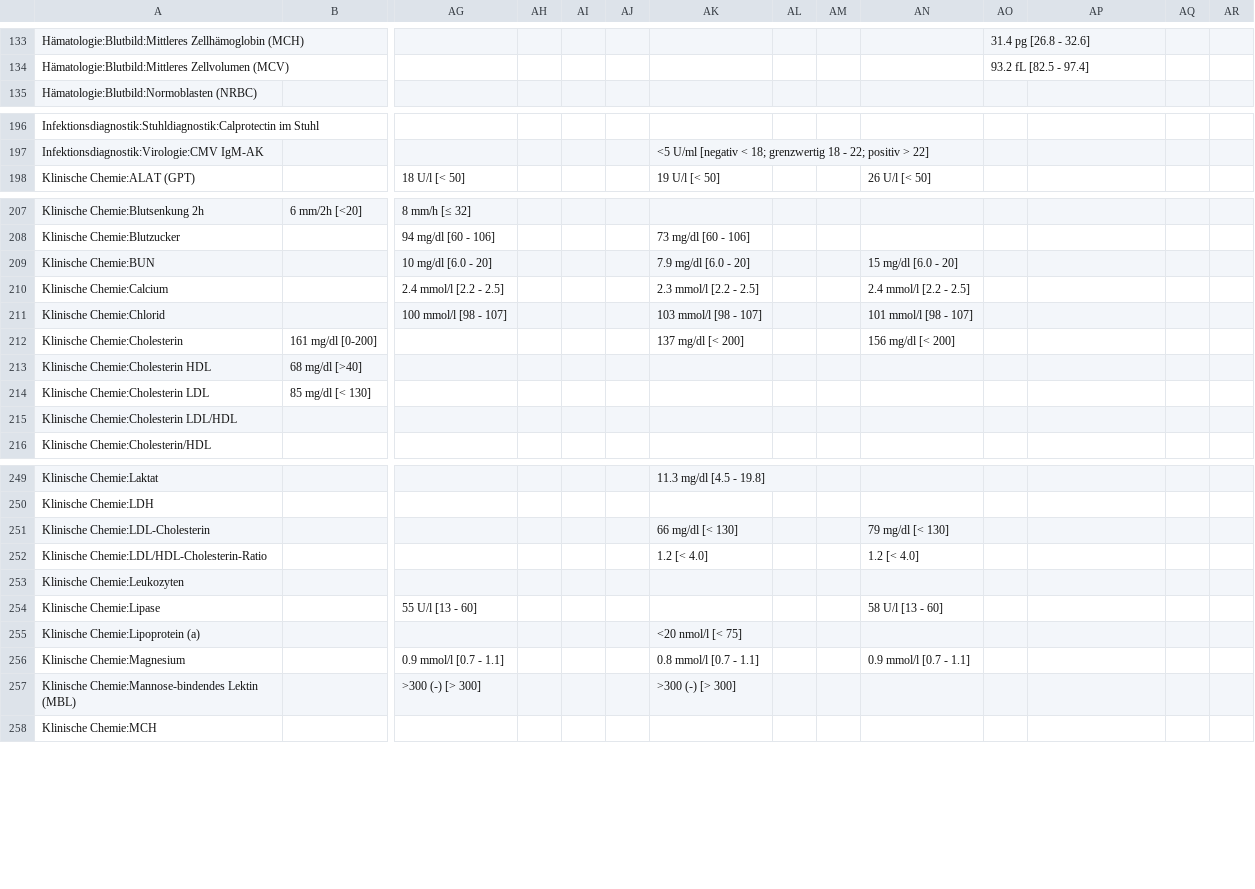
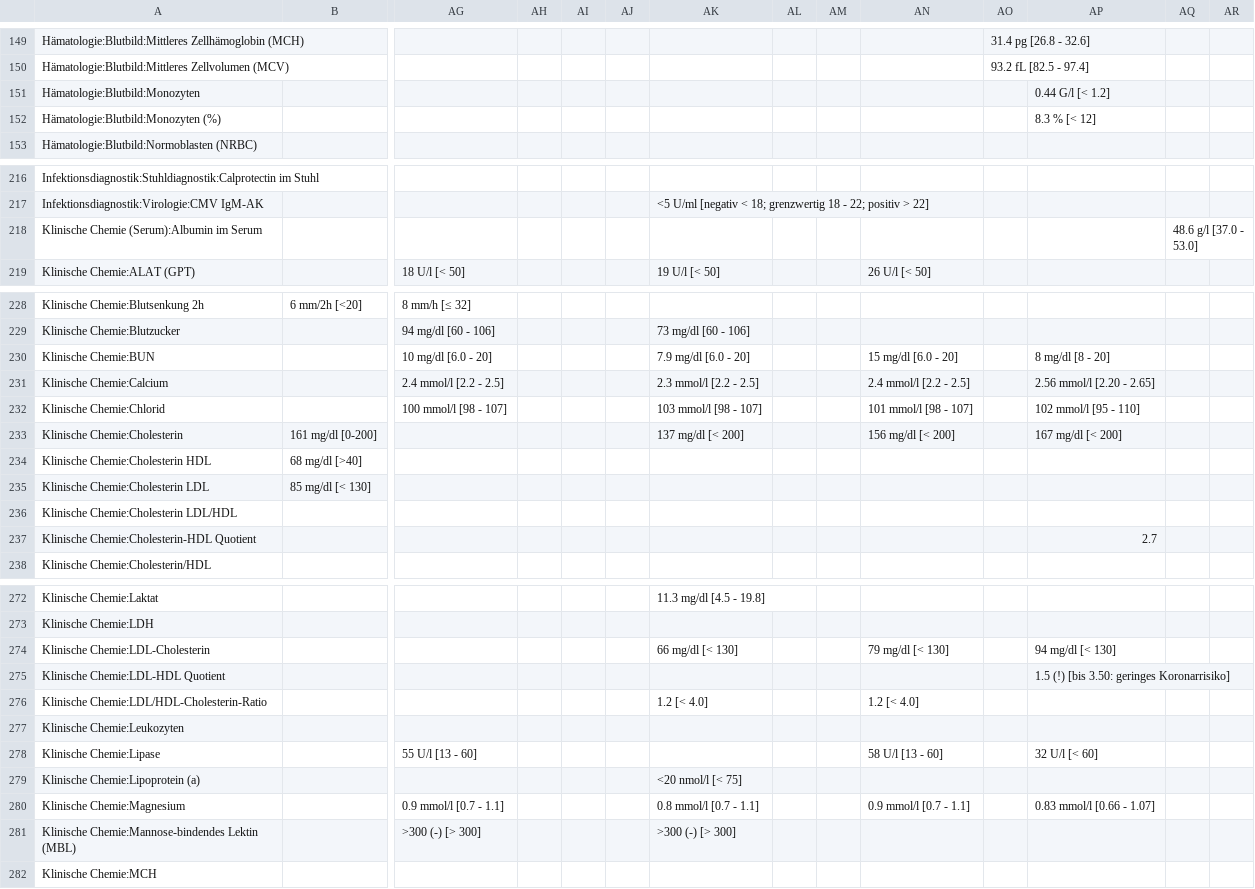
Before and after one commit to ympoglag/biomarkers, a TSV file: biomarkers.tsv, drawn as a sheet; only a part is shown, gaps mark what is left out; addresses are those after the commit; rows hold the shown columns only; the diff covers the shown part only; the diff names each change by its address in the sheet, - before the commit and + after, or states it on an @@ line.

```diff
--- a/biomarkers.tsv
+++ b/biomarkers.tsv
+row 151: Hämatologie:Blutbild:Monozyten |  |  |  |  |  |  |  |  |  |  | 0.44 G/l [< 1.2]
+row 152: Hämatologie:Blutbild:Monozyten (%) |  |  |  |  |  |  |  |  |  |  | 8.3 % [< 12]
+row 218: Klinische Chemie (Serum):Albumin im Serum |  |  |  |  |  |  |  |  |  |  |  | 48.6 g/l [37.0 - 53.0]
-AP230: (empty)
+AP230: 8 mg/dl [8 - 20]
-AP231: (empty)
+AP231: 2.56 mmol/l [2.20 - 2.65]
-AP232: (empty)
+AP232: 102 mmol/l [95 - 110]
-AP233: (empty)
+AP233: 167 mg/dl [< 200]
+row 237: Klinische Chemie:Cholesterin-HDL Quotient |  |  |  |  |  |  |  |  |  |  | 2.7
-AP274: (empty)
+AP274: 94 mg/dl [< 130]
+row 275: Klinische Chemie:LDL-HDL Quotient |  |  |  |  |  |  |  |  |  |  | 1.5 (!) [bis 3.50: geringes Koronarrisiko]
-AP278: (empty)
+AP278: 32 U/l [< 60]
-AP280: (empty)
+AP280: 0.83 mmol/l [0.66 - 1.07]
```
Also changed, not shown: 22 added rows, 1 removed row and 30 edited cells elsewhere in this file, 2 other files.
